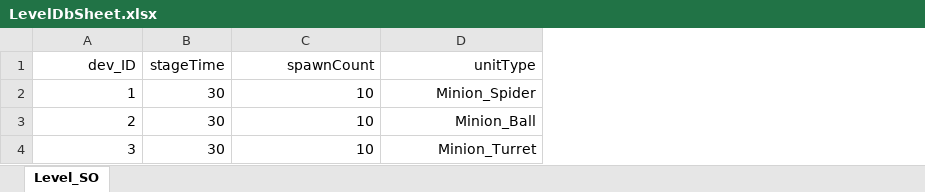
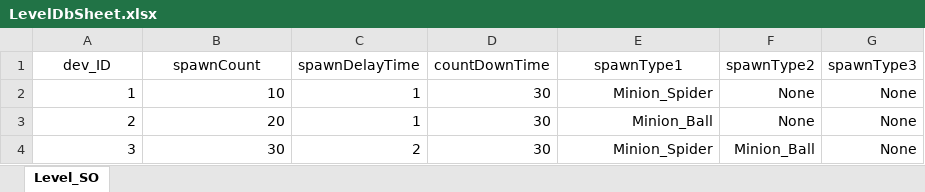
Before and after one commit to EcchiClone/NBC_FinalProject, an Excel workbook: Assets/@Project/Scripts/Data/RawData/LevelDbSheet.xlsx, sheet Level_SO, drawn as a sheet; values as stored, in another font and other column widths than the file's, no borders; removed rows and columns are numbered as before the commit, all else as after; the diff names each change by its address in the sheet, - before the commit and + after, or states it on an @@ line.

```diff
--- a/Assets/@Project/Scripts/Data/RawData/LevelDbSheet.xlsx (sheet Level_SO)
+++ b/Assets/@Project/Scripts/Data/RawData/LevelDbSheet.xlsx (sheet Level_SO)
-column B (stageTime), rows 2-4: all 30
+column C (spawnDelayTime), rows 2-4: 1 | 1 | 2
+column D (countDownTime), rows 2-4: all 30
+column F (spawnType2), rows 2-4: None | None | Minion_Ball
+column G (spawnType3), rows 2-4: all None
-A1 alignment: right
+A1 alignment: center
-B1 alignment: right
+B1 alignment: center
-E1: unitType
+E1: spawnType1
-E1 alignment: right
+E1 alignment: center
-B3 (spawnCount): 10
+B3 (spawnCount): 20
-B4 (spawnCount): 10
+B4 (spawnCount): 30
-E4 (spawnType1): Minion_Turret
+E4 (spawnType1): Minion_Spider
```
Also changed, not shown: 20 other files.
